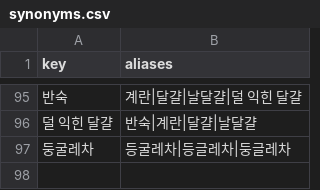
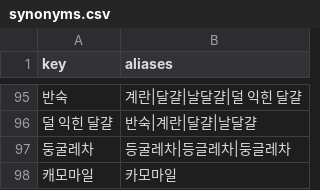
Before and after one commit to yujaa/mammame, a CSV file: synonyms.csv, drawn as a sheet; only a part is shown, gaps mark what is left out.

```diff
--- a/synonyms.csv
+++ b/synonyms.csv
@@ -97 +97,2 @@ key,aliases
 둥굴레차,등굴레차|등글레차|둥글레차
+캐모마일,카모마일
```
